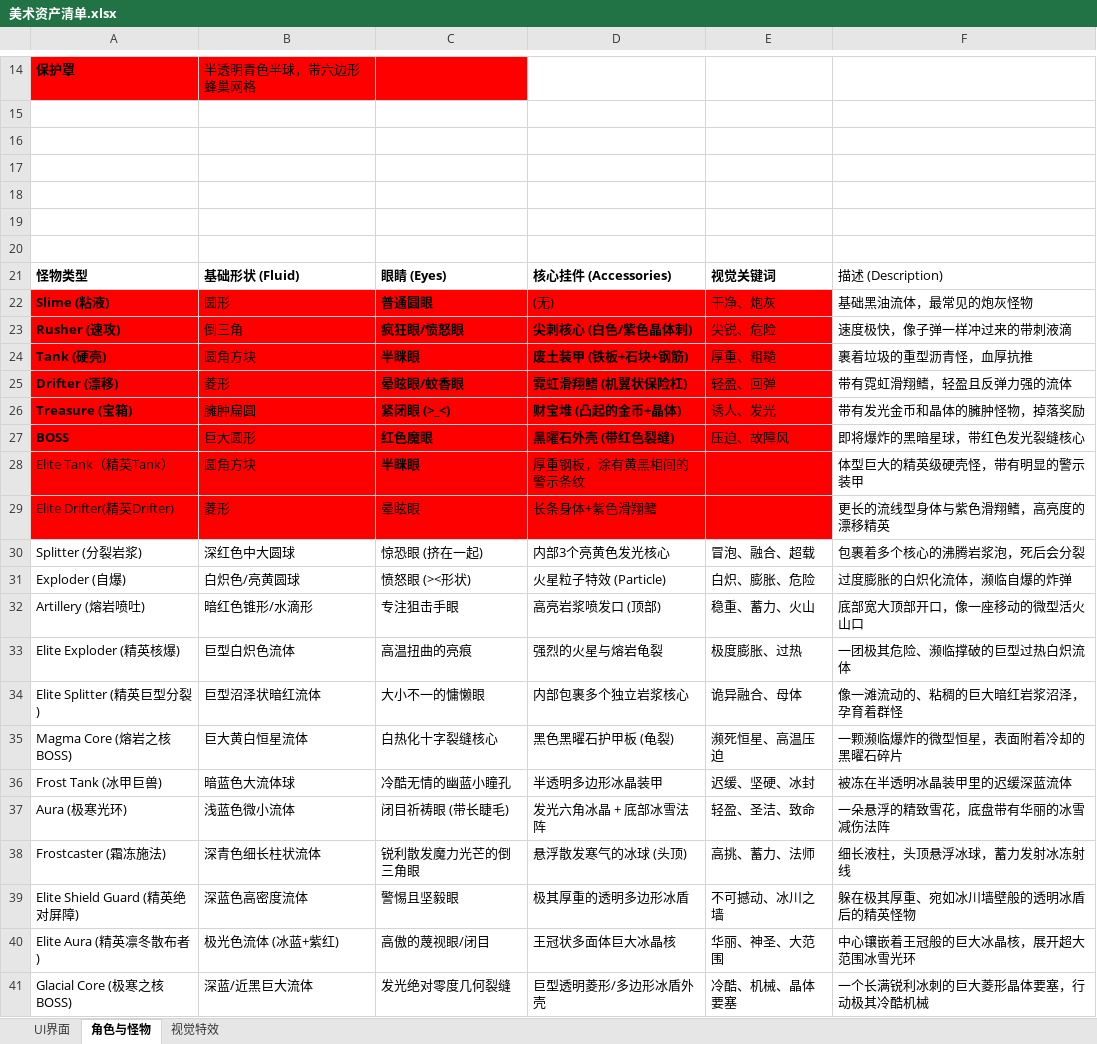
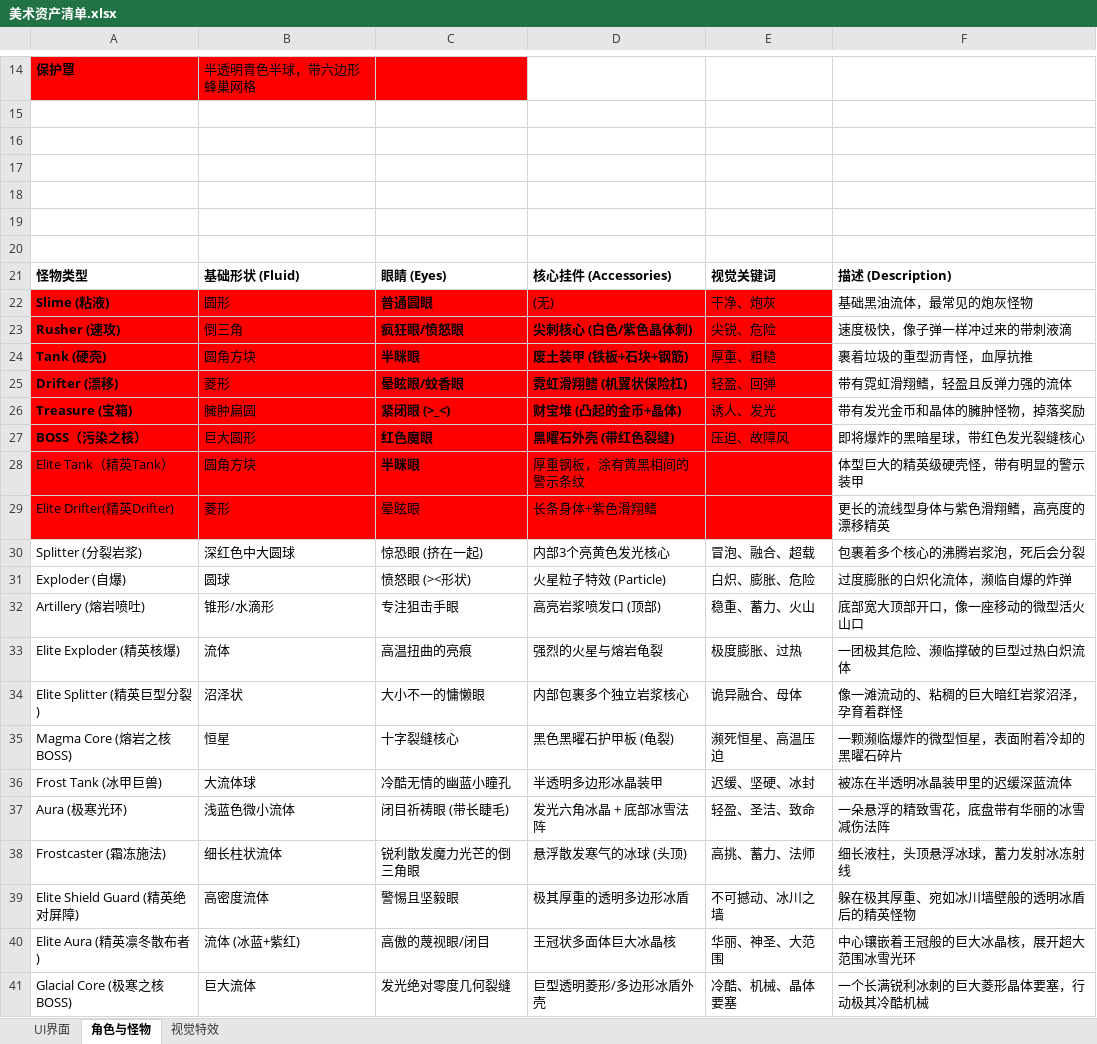
Before and after one commit to mengzhugame/GamePlanningDoc, an Excel workbook: 01_项目管理/02_光与朽项目/05_资产管理/美术资产清单.xlsx, sheet 角色与怪物, drawn as a sheet; only a part is shown, gaps mark what is left out; values as stored, in another font and other column widths than the file's, no borders; the diff names each change by its address in the sheet, - before the commit and + after, or states it on an @@ line.

```diff
--- a/01_项目管理/02_光与朽项目/05_资产管理/美术资产清单.xlsx (sheet 角色与怪物)
+++ b/01_项目管理/02_光与朽项目/05_资产管理/美术资产清单.xlsx (sheet 角色与怪物)
-F21 bold: off
+F21 bold: on
-A27: BOSS
+A27: BOSS（污染之核）
-B31: 白炽色/亮黄圆球
+B31: 圆球
-B32: 暗红色锥形/水滴形
+B32: 锥形/水滴形
-B33: 巨型白炽色流体
+B33: 流体
-B34: 巨型沼泽状暗红流体
+B34: 沼泽状
-B35: 巨大黄白恒星流体
+B35: 恒星
-C35: 白热化十字裂缝核心
+C35: 十字裂缝核心
-B36: 暗蓝色大流体球
+B36: 大流体球
-B38: 深青色细长柱状流体
+B38: 细长柱状流体
-B39: 深蓝色高密度流体
+B39: 高密度流体
-B40: 极光色流体 (冰蓝+紫红)
+B40: 流体 (冰蓝+紫红)
-B41: 深蓝/近黑巨大流体
+B41: 巨大流体
```
Also changed, not shown: 1 other file.
